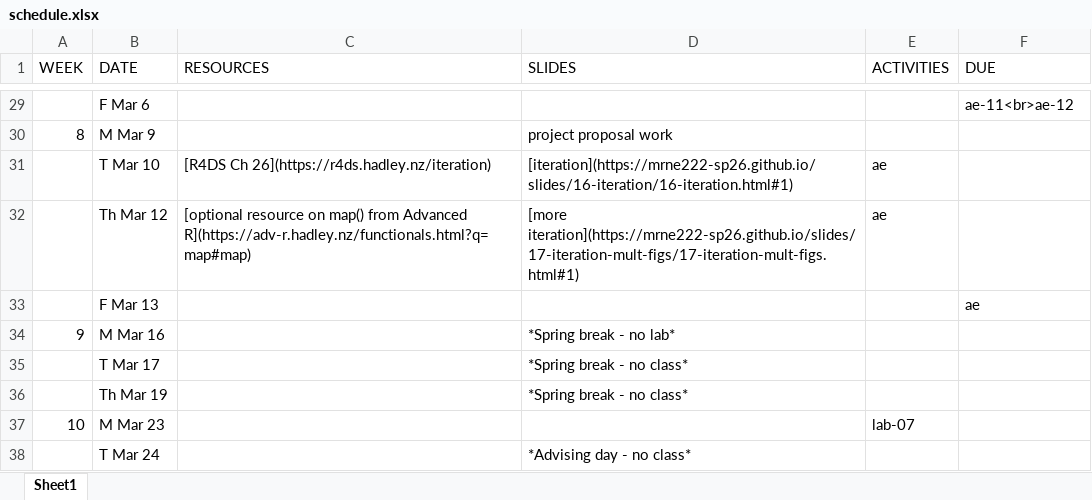
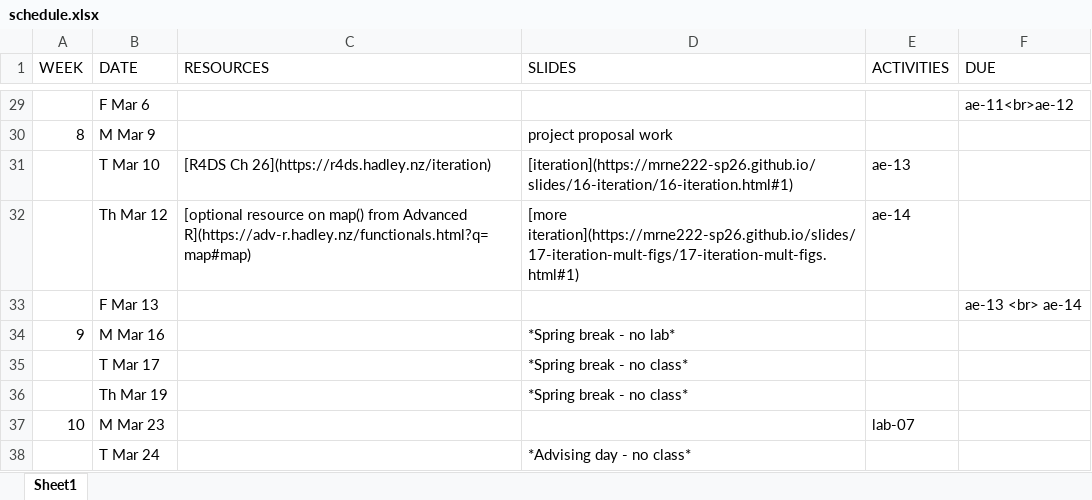
Before and after one commit to MRNE222-sp26/website, an Excel workbook: schedule.xlsx, sheet Sheet1, drawn as a sheet; only a part is shown, gaps mark what is left out; values as stored, in another font and other column widths than the file's, no borders; the diff names each change by its address in the sheet, - before the commit and + after, or states it on an @@ line.

Commit message:
update schedule

```diff
--- a/schedule.xlsx (sheet Sheet1)
+++ b/schedule.xlsx (sheet Sheet1)
-E31 (ACTIVITIES): ae
+E31 (ACTIVITIES): ae-13
-E32 (ACTIVITIES): ae
+E32 (ACTIVITIES): ae-14
-F33 (DUE): ae
+F33 (DUE): ae-13 <br> ae-14
```
Also changed, not shown: 4 other files.
